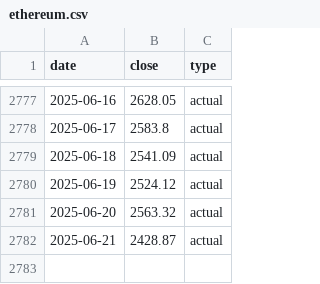
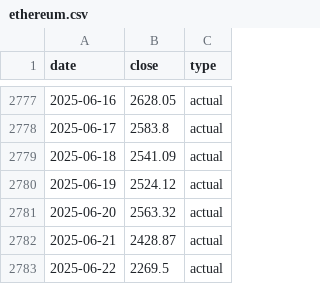
Before and after one commit to Fadhlrahman/lstm-crypto, a CSV file: data/ethereum.csv, drawn as a sheet; only a part is shown, gaps mark what is left out.

```diff
--- a/data/ethereum.csv
+++ b/data/ethereum.csv
@@ -2782 +2782,2 @@
 2025-06-21,2428.87,actual
+2025-06-22,2269.5,actual
```
Also changed, not shown: data/bitcoin.csv, data/dogecoin.csv, 7 other files.
